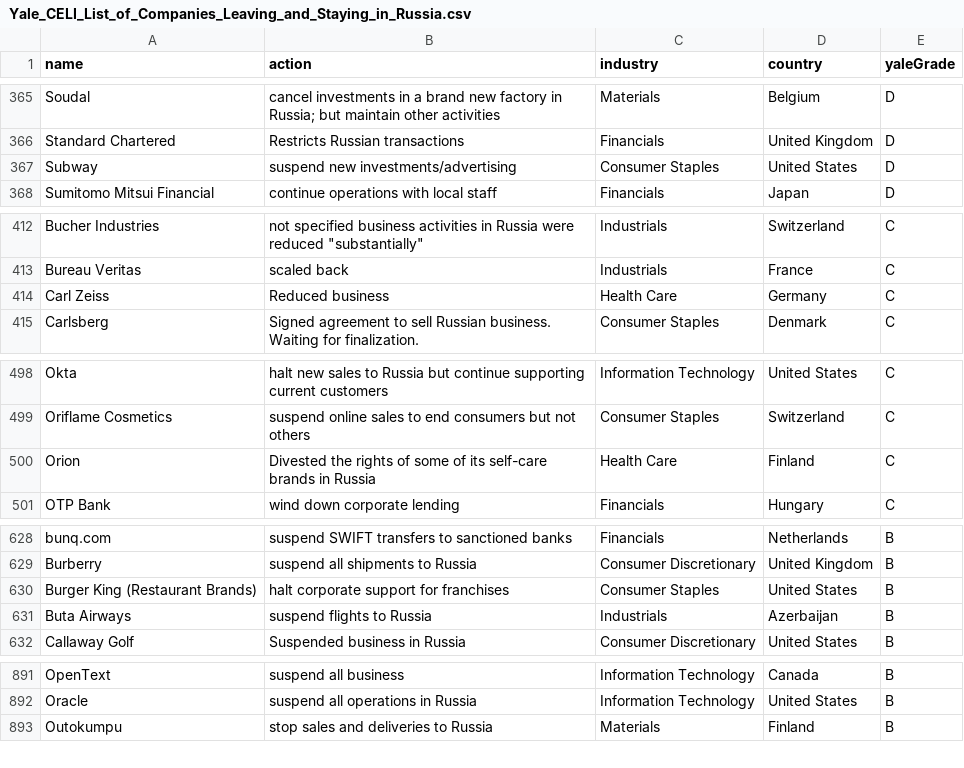
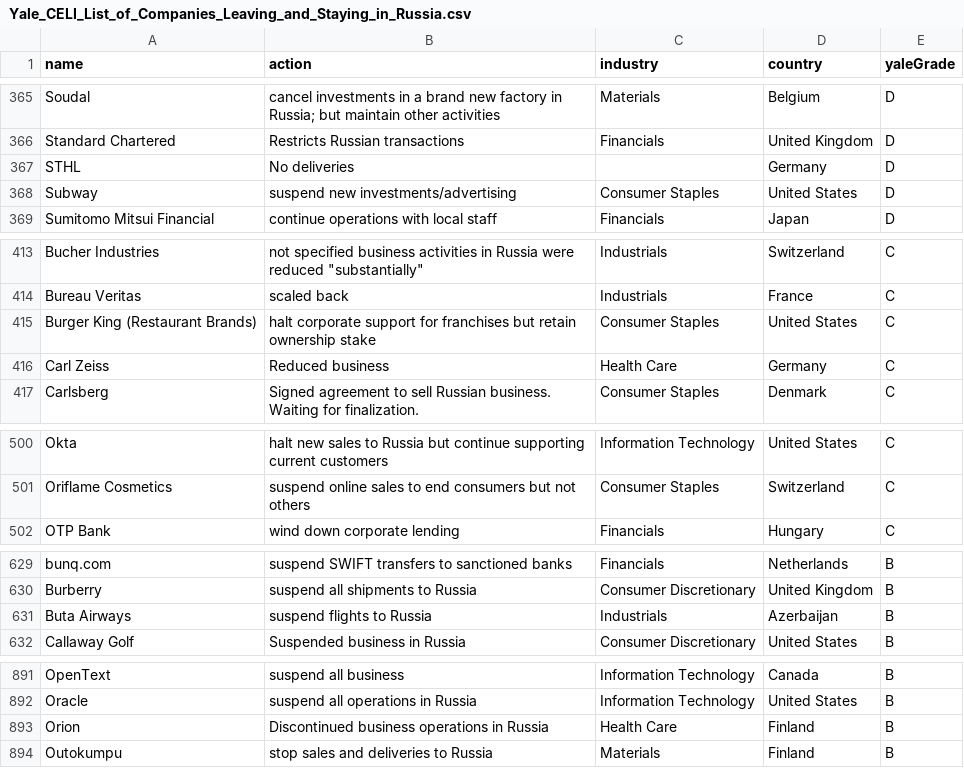
Before and after one commit to donBarbos/Yale_CELI_List_Parser, a CSV file: Yale_CELI_List_of_Companies_Leaving_and_Staying_in_Russia.csv, drawn as a sheet; only a part is shown, gaps mark what is left out; removed rows and columns are numbered as before the commit, all else as after; the diff covers the shown part only; the diff names each change by its address in the sheet, - before the commit and + after, or states it on an @@ line.

Commit message:
update dataset

```diff
--- a/Yale_CELI_List_of_Companies_Leaving_and_Staying_in_Russia.csv
+++ b/Yale_CELI_List_of_Companies_Leaving_and_Staying_in_Russia.csv
+row 367: STHL | No deliveries |  | Germany | D
+row 415: Burger King (Restaurant Brands) | halt corporate support for franchises but retain ownership stake | Consumer Staples | United States | C
-row 500: Orion | Divested the rights of some of its self-care brands in Russia | Health Care | Finland | C
-row 630: Burger King (Restaurant Brands) | halt corporate support for franchises | Consumer Staples | United States | B
+row 893: Orion | Discontinued business operations in Russia | Health Care | Finland | B
```
Also changed, not shown: 2 edited cells elsewhere in this file, 1 other file.
